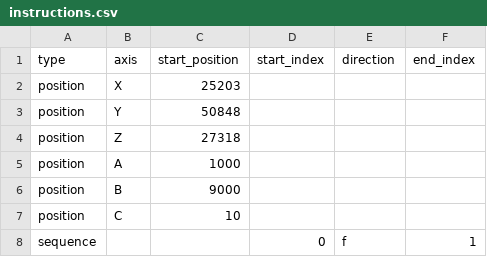
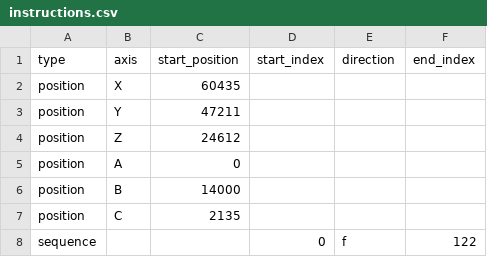
Before and after one commit to ToivoYlinampa/Orbitoscope, a CSV file: instructions.csv, drawn as a sheet.

```diff
--- a/instructions.csv
+++ b/instructions.csv
@@ -1,8 +1,8 @@
 type,axis,start_position,start_index,direction,end_index
-position,X,25203,,,
-position,Y,50848,,,
-position,Z,27318,,,
-position,A,1000,,,
-position,B,9000,,,
-position,C,10,,,
-sequence,,,0,f,1
+position,X,60435,,,
+position,Y,47211,,,
+position,Z,24612,,,
+position,A,0,,,
+position,B,14000,,,
+position,C,2135,,,
+sequence,,,0,f,122
```
Also changed, not shown: 6 other files.
